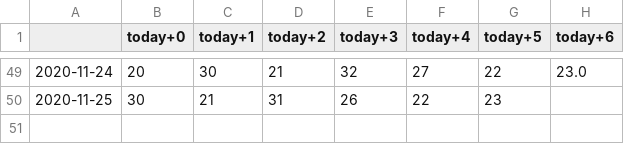
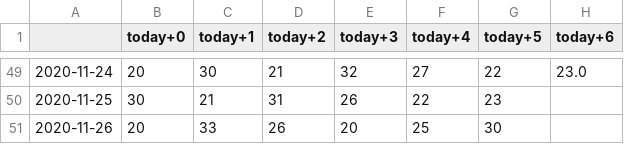
Before and after one commit to bfgdigital/aus_forecast, a CSV file: static/data/forecast_dataframe.csv, drawn as a sheet; only a part is shown, gaps mark what is left out; the diff names each change by its address in the sheet, - before the commit and + after, or states it on an @@ line.

```diff
--- a/static/data/forecast_dataframe.csv
+++ b/static/data/forecast_dataframe.csv
+row 51: 2020-11-26 | 20 | 33 | 26 | 20 | 25 | 30
```
Also changed, not shown: static/data/accuracy_dataframe.csv, static/data/last_row.csv, 4 other files.
